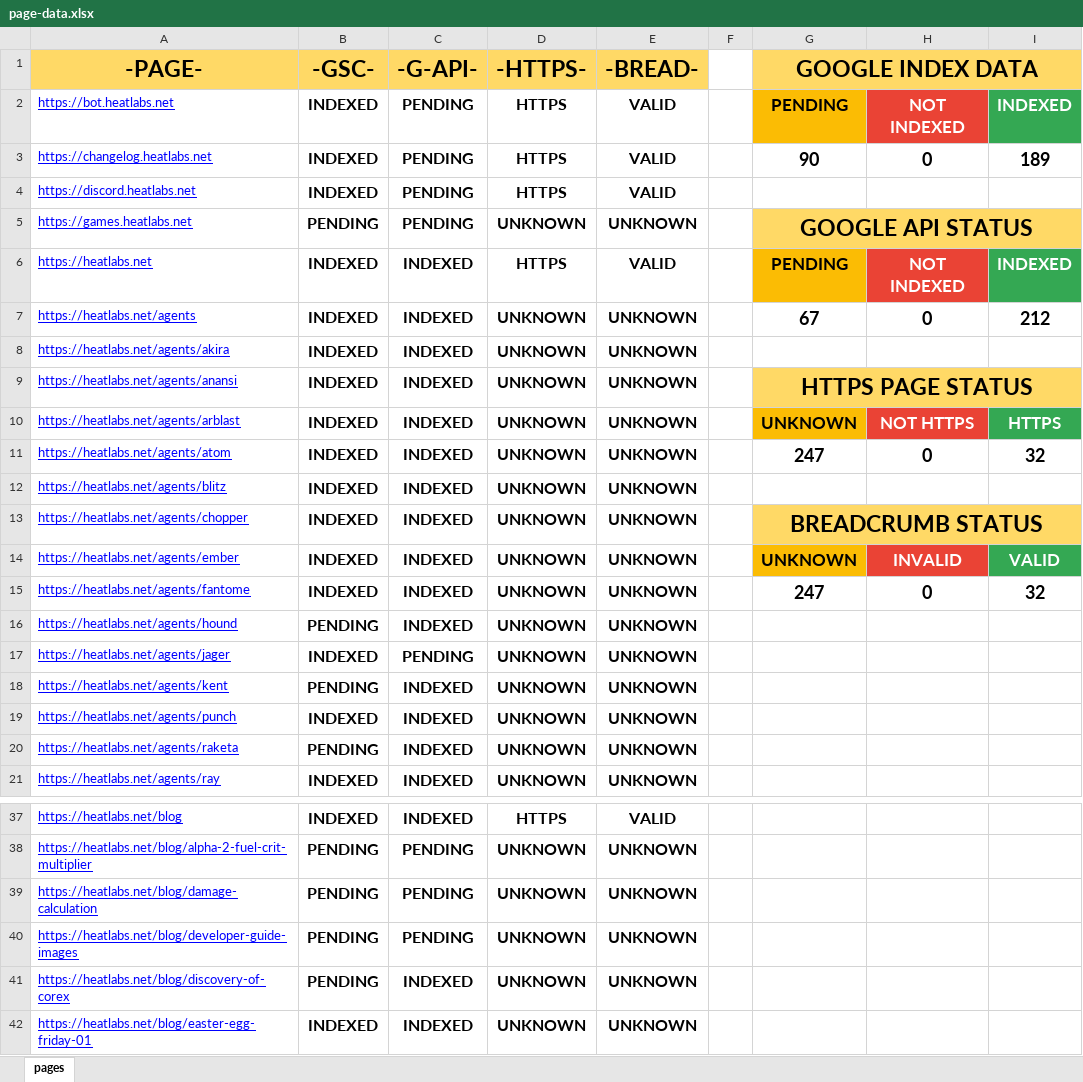
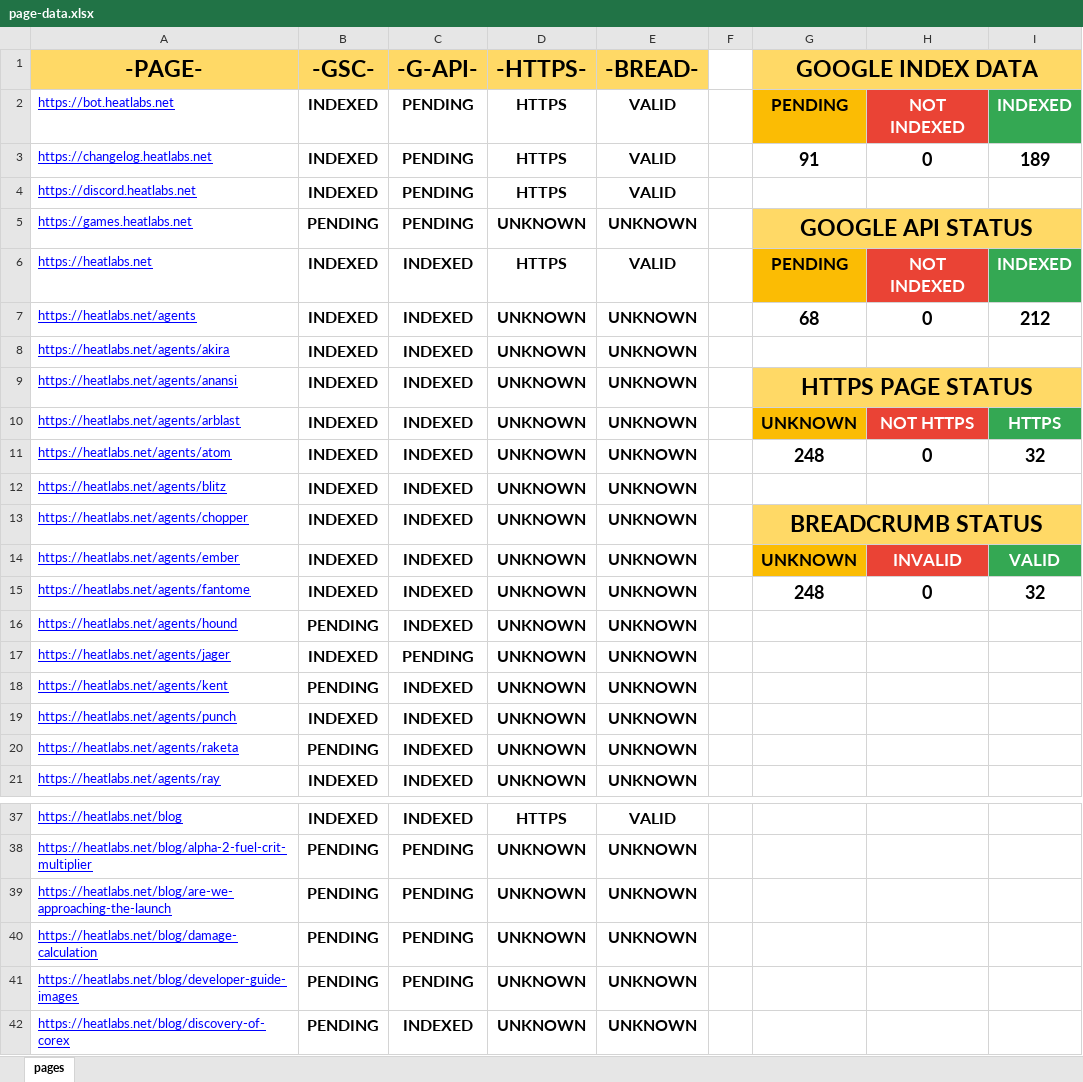
Before and after one commit to HEATLabs/HEAT-Labs-Configs, an Excel workbook: page-data.xlsx, sheet pages, drawn as a sheet; only a part is shown, gaps mark what is left out; the shorter side is filled out with more unchanged rows; values as stored, in another font and other column widths than the file's, no borders; charts and pictures not drawn; the diff names each change by its address in the sheet, - before the commit and + after, or states it on an @@ line.

Commit message:
updated page data files

```diff
--- a/page-data.xlsx (sheet pages)
+++ b/page-data.xlsx (sheet pages)
-G3 (GOOGLE INDEX DATA): 90
+G3 (GOOGLE INDEX DATA): 91
-G7 (GOOGLE INDEX DATA): 67
+G7 (GOOGLE INDEX DATA): 68
-G11 (GOOGLE INDEX DATA): 247
+G11 (GOOGLE INDEX DATA): 248
-G15 (GOOGLE INDEX DATA): 247
+G15 (GOOGLE INDEX DATA): 248
+row 39: https://heatlabs.net/blog/are-we-approaching-the-launch | PENDING | PENDING | UNKNOWN | UNKNOWN
```
Also changed, not shown: 1 other file.
